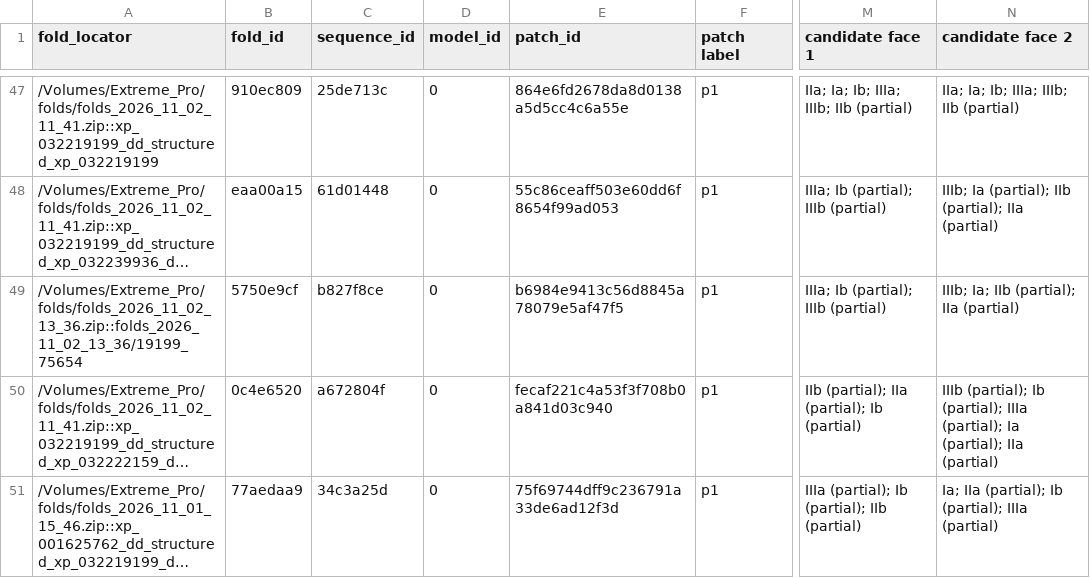
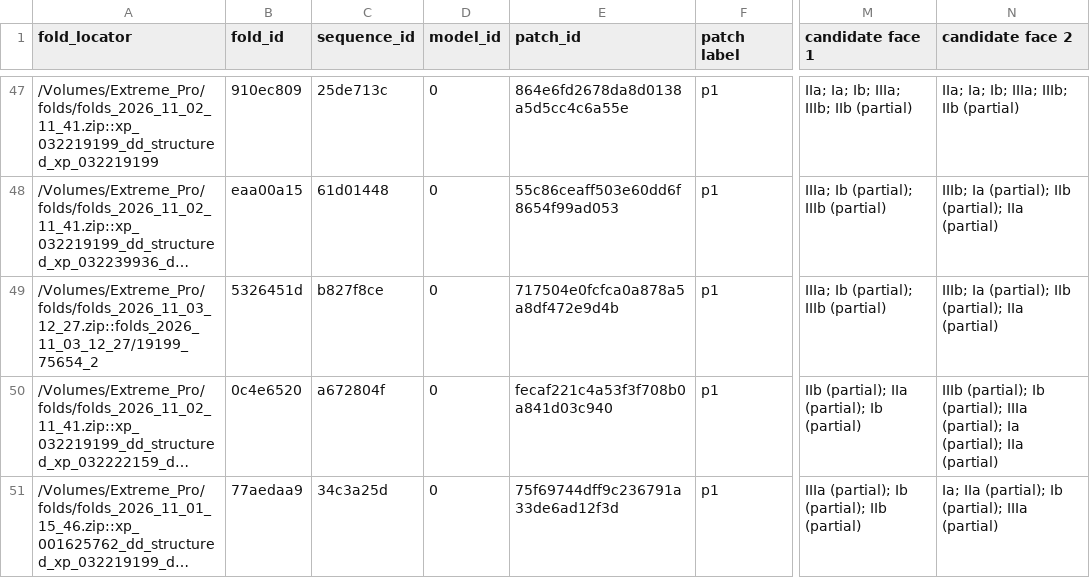
Before and after one commit to benjiec/tangle-coral, a TSV file: notes/dd/dd_interactome_faces.tsv, drawn as a sheet; only a part is shown, gaps mark what is left out; long unchanged cells end in …; the diff names each change by its address in the sheet, - before the commit and + after, or states it on an @@ line.

```diff
--- a/notes/dd/dd_interactome_faces.tsv
+++ b/notes/dd/dd_interactome_faces.tsv
-A49 (fold_locator): /Volumes/Extreme_Pro/folds/folds_2026_11_02_13_36.zip::folds_2026_11_02_13_36/19199_75654
+A49 (fold_locator): /Volumes/Extreme_Pro/folds/folds_2026_11_03_12_27.zip::folds_2026_11_03_12_27/19199_75654_2
-B49 (fold_id): 5750e9cf
+B49 (fold_id): 5326451d
-E49 (patch_id): b6984e9413c56d8845a78079e5af47f5
+E49 (patch_id): 717504e0fcfca0a878a5a8df472e9d4b
-N49 (candidate face 2): IIIb; Ia; IIb (partial); IIa (partial)
+N49 (candidate face 2): IIIb; Ia (partial); IIb (partial); IIa (partial)
```
Also changed, not shown: notes/dd/dd_interactome.tsv, notes/dd/dd_proteins.tsv, 2 other files.
